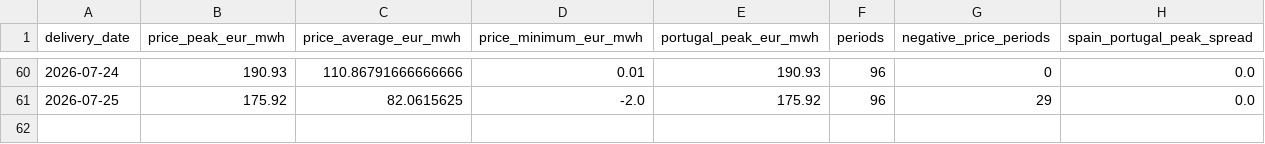
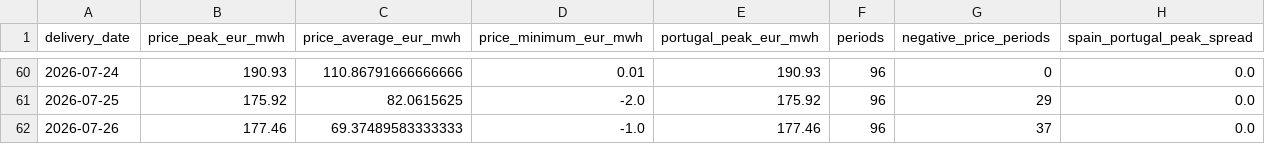
Before and after one commit to Evanssdas/Spain-Market-Platform, a CSV file: data/processed/prices_daily.csv, drawn as a sheet; only a part is shown, gaps mark what is left out.

```diff
--- a/data/processed/prices_daily.csv
+++ b/data/processed/prices_daily.csv
@@ -61 +61,2 @@ delivery_date,price_peak_eur_mwh,price_average_eur_mwh,price_minimum_eur_mwh,por
 2026-07-25,175.92,82.0615625,-2.0,175.92,96,29,0.0
+2026-07-26,177.46,69.37489583333333,-1.0,177.46,96,37,0.0
```
Also changed, not shown: logs/forecast_log.csv, 4 other files.
